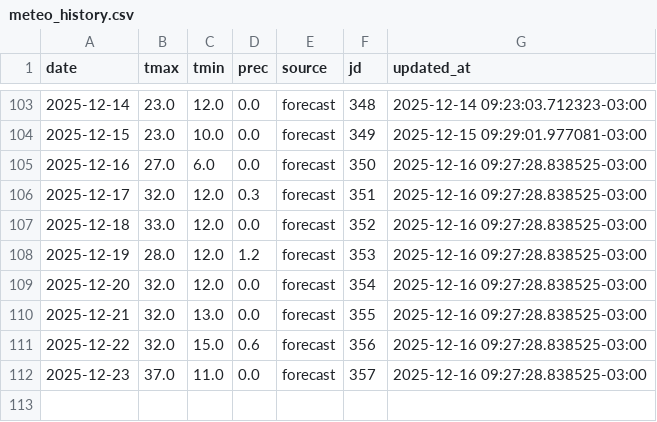
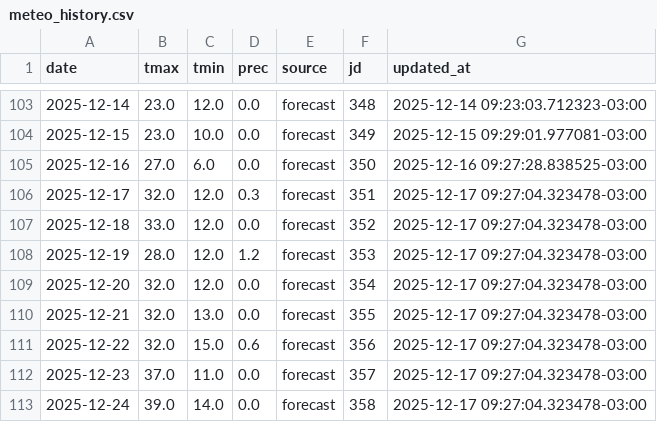
Before and after one commit to PREDWEEM/EUPHO-BORDE, a CSV file: meteo_history.csv, drawn as a sheet; only a part is shown, gaps mark what is left out.

```diff
--- a/meteo_history.csv
+++ b/meteo_history.csv
@@ -105,8 +105,9 @@ date,tmax,tmin,prec,source,jd,updated_at
 2025-12-16,27.0,6.0,0.0,forecast,350,2025-12-16 09:27:28.838525-03:00
-2025-12-17,32.0,12.0,0.3,forecast,351,2025-12-16 09:27:28.838525-03:00
-2025-12-18,33.0,12.0,0.0,forecast,352,2025-12-16 09:27:28.838525-03:00
-2025-12-19,28.0,12.0,1.2,forecast,353,2025-12-16 09:27:28.838525-03:00
-2025-12-20,32.0,12.0,0.0,forecast,354,2025-12-16 09:27:28.838525-03:00
-2025-12-21,32.0,13.0,0.0,forecast,355,2025-12-16 09:27:28.838525-03:00
-2025-12-22,32.0,15.0,0.6,forecast,356,2025-12-16 09:27:28.838525-03:00
-2025-12-23,37.0,11.0,0.0,forecast,357,2025-12-16 09:27:28.838525-03:00
+2025-12-17,32.0,12.0,0.3,forecast,351,2025-12-17 09:27:04.323478-03:00
+2025-12-18,33.0,12.0,0.0,forecast,352,2025-12-17 09:27:04.323478-03:00
+2025-12-19,28.0,12.0,1.2,forecast,353,2025-12-17 09:27:04.323478-03:00
+2025-12-20,32.0,12.0,0.0,forecast,354,2025-12-17 09:27:04.323478-03:00
+2025-12-21,32.0,13.0,0.0,forecast,355,2025-12-17 09:27:04.323478-03:00
+2025-12-22,32.0,15.0,0.6,forecast,356,2025-12-17 09:27:04.323478-03:00
+2025-12-23,37.0,11.0,0.0,forecast,357,2025-12-17 09:27:04.323478-03:00
+2025-12-24,39.0,14.0,0.0,forecast,358,2025-12-17 09:27:04.323478-03:00
```
